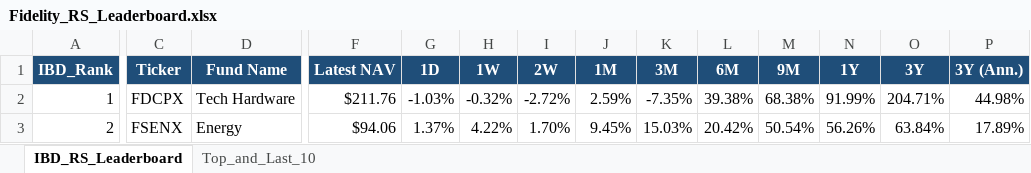
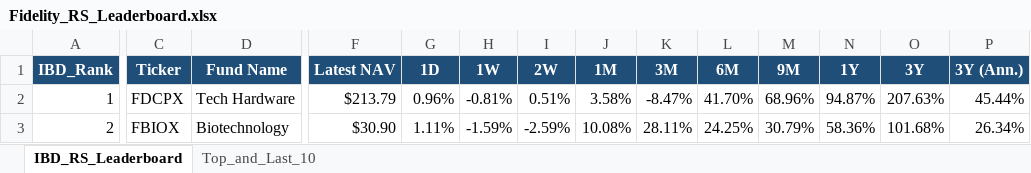
Before and after one commit to Jamesssurfer/Fidelity-Sector-Tracker, an Excel workbook: Fidelity_RS_Leaderboard.xlsx, sheet IBD_RS_Leaderboard, drawn as a sheet; only a part is shown, gaps mark what is left out; values as stored, in another font and other column widths than the file's, no borders; the diff covers the shown part only; the diff names each change by its address in the sheet, - before the commit and + after, or states it on an @@ line.

Commit message:
Auto-update: Fidelity RS Leaderboard (2026-09-02)

```diff
--- a/Fidelity_RS_Leaderboard.xlsx (sheet IBD_RS_Leaderboard)
+++ b/Fidelity_RS_Leaderboard.xlsx (sheet IBD_RS_Leaderboard)
-F2 (Latest NAV): $211.76
+F2 (Latest NAV): $213.79
-G2 (1D): -1.03%
+G2 (1D): 0.96%
-H2 (1W): -0.32%
+H2 (1W): -0.81%
-I2 (2W): -2.72%
+I2 (2W): 0.51%
-J2 (1M): 2.59%
+J2 (1M): 3.58%
-K2 (3M): -7.35%
+K2 (3M): -8.47%
-L2 (6M): 39.38%
+L2 (6M): 41.70%
-M2 (9M): 68.38%
+M2 (9M): 68.96%
-N2 (1Y): 91.99%
+N2 (1Y): 94.87%
-O2 (3Y): 204.71%
+O2 (3Y): 207.63%
-P2 (3Y (Ann.)): 44.98%
+P2 (3Y (Ann.)): 45.44%
-C3 (Ticker): FSENX
+C3 (Ticker): FBIOX
-D3 (Fund Name): Energy
+D3 (Fund Name): Biotechnology
-F3 (Latest NAV): $94.06
+F3 (Latest NAV): $30.90
-G3 (1D): 1.37%
+G3 (1D): 1.11%
-H3 (1W): 4.22%
+H3 (1W): -1.59%
-I3 (2W): 1.70%
+I3 (2W): -2.59%
-J3 (1M): 9.45%
+J3 (1M): 10.08%
-K3 (3M): 15.03%
+K3 (3M): 28.11%
-L3 (6M): 20.42%
+L3 (6M): 24.25%
-M3 (9M): 50.54%
+M3 (9M): 30.79%
-N3 (1Y): 56.26%
+N3 (1Y): 58.36%
-O3 (3Y): 63.84%
+O3 (3Y): 101.68%
-P3 (3Y (Ann.)): 17.89%
+P3 (3Y (Ann.)): 26.34%
```
Also changed, not shown: 389 edited cells elsewhere in this sheet, sheet Top_and_Last_10.
